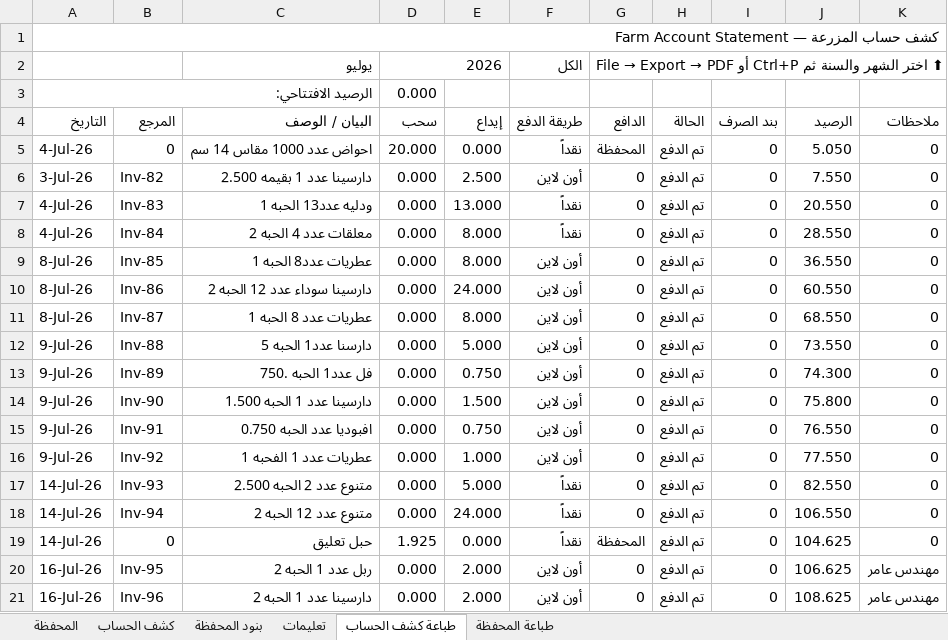
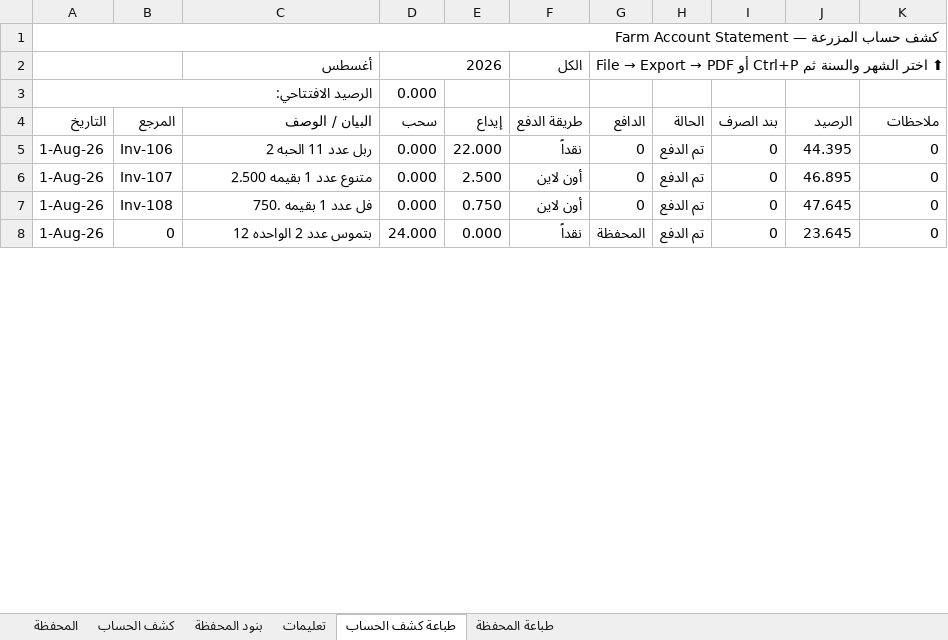
Before and after one commit to hadi907/ftm8-monitor, an Excel workbook: Farm_Account.xlsx, sheet طباعة كشف الحساب, drawn as a sheet; only a part is shown; values as stored, in another font and other column widths than the file's, no cell formats; conditional formats not drawn; removed rows and columns are numbered as before the commit, all else as after; the diff covers the shown part only; the diff names each change by its address in the sheet, - before the commit and + after, or states it on an @@ line.

Commit message:
Add files via upload

```diff
--- a/Farm_Account.xlsx (sheet طباعة كشف الحساب)
+++ b/Farm_Account.xlsx (sheet طباعة كشف الحساب)
-C2: يوليو
+C2: أغسطس
-row 5: 4-Jul-26 | 0 | احواض عدد 1000 مقاس 14 سم | 20.000 | 0.000 | نقداً | المحفظة | تم الدفع | 0 | 5.050 | 0
-row 6: 3-Jul-26 | Inv-82 | دارسينا عدد 1 بقيمه 2.500 | 0.000 | 2.500 | أون لاين | 0 | تم الدفع | 0 | 7.550 | 0
-A5: 4-Jul-26
+A5: 1-Aug-26
-B5: Inv-83
+B5: Inv-106
-C5: ودليه عدد13 الحبه 1
+C5: ربل عدد 11 الحبه 2
-E5: 13.000
+E5: 22.000
-J5: 20.550
+J5: 44.395
-row 8: 4-Jul-26 | Inv-84 | معلقات عدد 4 الحبه 2 | 0.000 | 8.000 | نقداً | 0 | تم الدفع | 0 | 28.550 | 0
-row 9: 8-Jul-26 | Inv-85 | عطريات عدد8 الحبه 1 | 0.000 | 8.000 | أون لاين | 0 | تم الدفع | 0 | 36.550 | 0
-row 10: 8-Jul-26 | Inv-86 | دارسينا سوداء عدد 12 الحبه 2 | 0.000 | 24.000 | أون لاين | 0 | تم الدفع | 0 | 60.550 | 0
-A6: 8-Jul-26
+A6: 1-Aug-26
-B6: Inv-87
+B6: Inv-107
-C6: عطريات عدد 8 الحبه 1
+C6: متنوع عدد 1 بقيمه 2.500
-E6: 8.000
+E6: 2.500
-J6: 68.550
+J6: 46.895
-row 12: 9-Jul-26 | Inv-88 | دارسنا عدد1 الحبه 5 | 0.000 | 5.000 | أون لاين | 0 | تم الدفع | 0 | 73.550 | 0
-A7: 9-Jul-26
+A7: 1-Aug-26
-B7: Inv-89
+B7: Inv-108
-C7: فل عدد1 الحبه .750
+C7: فل عدد 1 بقيمه .750
-J7: 74.300
+J7: 47.645
-row 14: 9-Jul-26 | Inv-90 | دارسينا عدد 1 الحبه 1.500 | 0.000 | 1.500 | أون لاين | 0 | تم الدفع | 0 | 75.800 | 0
-row 15: 9-Jul-26 | Inv-91 | افبوديا عدد الحبه 0.750 | 0.000 | 0.750 | أون لاين | 0 | تم الدفع | 0 | 76.550 | 0
-row 16: 9-Jul-26 | Inv-92 | عطريات عدد 1 الفحبه 1 | 0.000 | 1.000 | أون لاين | 0 | تم الدفع | 0 | 77.550 | 0
-row 17: 14-Jul-26 | Inv-93 | متنوع عدد 2 الحبه 2.500 | 0.000 | 5.000 | نقداً | 0 | تم الدفع | 0 | 82.550 | 0
-row 18: 14-Jul-26 | Inv-94 | متنوع عدد 12 الحبه 2 | 0.000 | 24.000 | نقداً | 0 | تم الدفع | 0 | 106.550 | 0
-A8: 14-Jul-26
+A8: 1-Aug-26
-C8: حبل تعليق
+C8: بتموس عدد 2 الواحده 12
-D8: 1.925
+D8: 24.000
-J8: 104.625
+J8: 23.645
-row 20: 16-Jul-26 | Inv-95 | ربل عدد 1 الحبه 2 | 0.000 | 2.000 | أون لاين | 0 | تم الدفع | 0 | 106.625 | مهندس عامر
-row 21: 16-Jul-26 | Inv-96 | دارسينا عدد 1 الحبه 2 | 0.000 | 2.000 | أون لاين | 0 | تم الدفع | 0 | 108.625 | مهندس عامر
```
Also changed, not shown: 23 added rows, 10 removed rows and 31 edited cells elsewhere in this sheet, sheet كشف الحساب, sheet المحفظة, sheet طباعة المحفظة, cell formats, formulas that keep their value.
